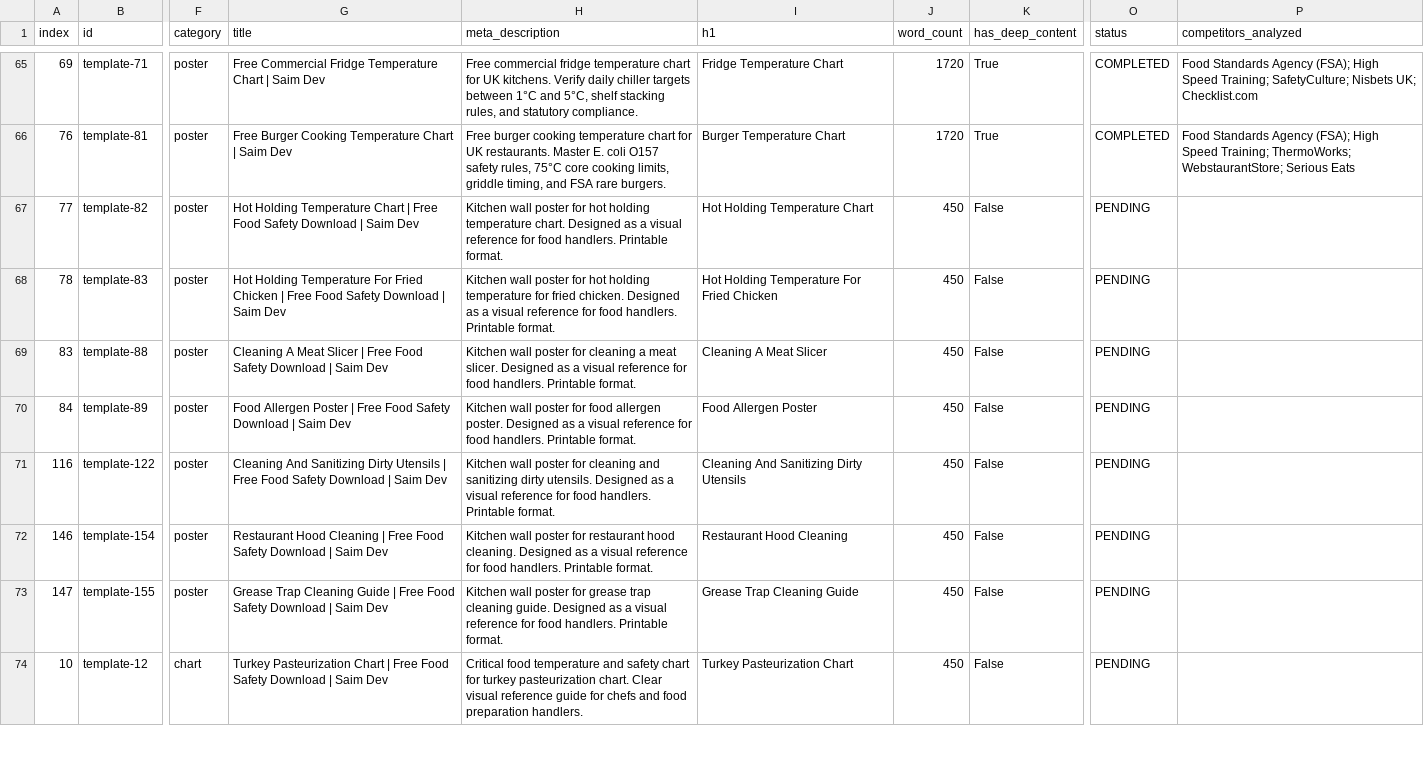
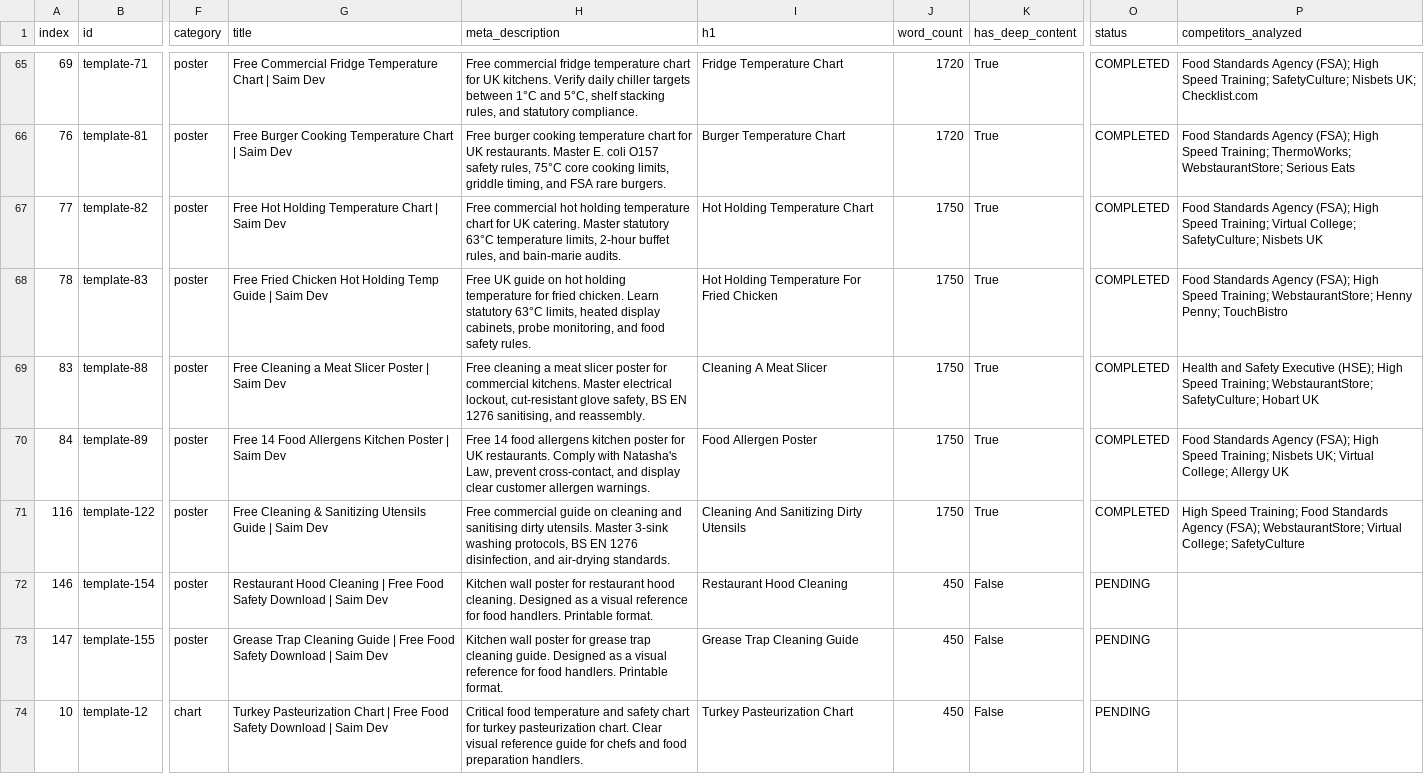
Before and after one commit to subhansaim047/saim, a CSV file: audit/tools-seo-tracker.csv, drawn as a sheet; only a part is shown, gaps mark what is left out; the diff names each change by its address in the sheet, - before the commit and + after, or states it on an @@ line.

Commit message:
feat(seo): complete Phase 1 Batch 14 (tools 66-70) reverse engineering and interactive upgrades

```diff
--- a/audit/tools-seo-tracker.csv
+++ b/audit/tools-seo-tracker.csv
-G67 (title): Hot Holding Temperature Chart | Free Food Safety Download | Saim…
+G67 (title): Free Hot Holding Temperature Chart | Saim…
-H67 (meta_description): Kitchen wall poster for hot holding temperature chart. Designed as a visual reference for food handlers. Printable format.
+H67 (meta_description): Free commercial hot holding temperature chart for UK catering. Master statutory 63°C temperature limits, 2-hour buffet rules, and bain-marie audits.
-J67:J71 (word_count): 450
+J67:J71 (word_count): 1750
-K67:K71 (has_deep_content): False
+K67:K71 (has_deep_content): True
-O67:O71 (status): PENDING
+O67:O71 (status): COMPLETED
-P67 (competitors_analyzed): (empty)
+P67 (competitors_analyzed): Food Standards Agency (FSA); High Speed Training; Virtual College; SafetyCulture; Nisbets UK
-G68 (title): Hot Holding Temperature For Fried Chicken | Free Food Safety Download | Saim…
+G68 (title): Free Fried Chicken Hot Holding Temp Guide | Saim…
-H68 (meta_description): Kitchen wall poster for hot holding temperature for fried chicken. Designed as a visual reference for food handlers. Printable format.
+H68 (meta_description): Free UK guide on hot holding temperature for fried chicken. Learn statutory 63°C limits, heated display cabinets, probe monitoring, and food safety rules.
-P68 (competitors_analyzed): (empty)
+P68 (competitors_analyzed): Food Standards Agency (FSA); High Speed Training; WebstaurantStore; Henny Penny; TouchBistro
-G69 (title): Cleaning A Meat Slicer | Free Food Safety Download | Saim…
+G69 (title): Free Cleaning a Meat Slicer Poster | Saim…
-H69 (meta_description): Kitchen wall poster for cleaning a meat slicer. Designed as a visual reference for food handlers. Printable format.
+H69 (meta_description): Free cleaning a meat slicer poster for commercial kitchens. Master electrical lockout, cut-resistant glove safety, BS EN 1276 sanitising, and reassembly.
-P69 (competitors_analyzed): (empty)
+P69 (competitors_analyzed): Health and Safety Executive (HSE); High Speed Training; WebstaurantStore; SafetyCulture; Hobart UK
-G70 (title): Food Allergen Poster | Free Food Safety Download | Saim…
+G70 (title): Free 14 Food Allergens Kitchen Poster | Saim…
-H70 (meta_description): Kitchen wall poster for food allergen poster. Designed as a visual reference for food handlers. Printable format.
+H70 (meta_description): Free 14 food allergens kitchen poster for UK restaurants. Comply with Natasha's Law, prevent cross-contact, and display clear customer allergen warnings.
-P70 (competitors_analyzed): (empty)
+P70 (competitors_analyzed): Food Standards Agency (FSA); High Speed Training; Nisbets UK; Virtual College; Allergy UK
-G71 (title): Cleaning And Sanitizing Dirty Utensils | Free Food Safety Download | Saim…
+G71 (title): Free Cleaning & Sanitizing Utensils Guide | Saim…
-H71 (meta_description): Kitchen wall poster for cleaning and sanitizing dirty utensils. Designed as a visual reference for food handlers. Printable format.
+H71 (meta_description): Free commercial guide on cleaning and sanitising dirty utensils. Master 3-sink washing protocols, BS EN 1276 disinfection, and air-drying standards.
-P71 (competitors_analyzed): (empty)
+P71 (competitors_analyzed): High Speed Training; Food Standards Agency (FSA); WebstaurantStore; Virtual College; SafetyCulture
```
Also changed, not shown: 15 other files.
